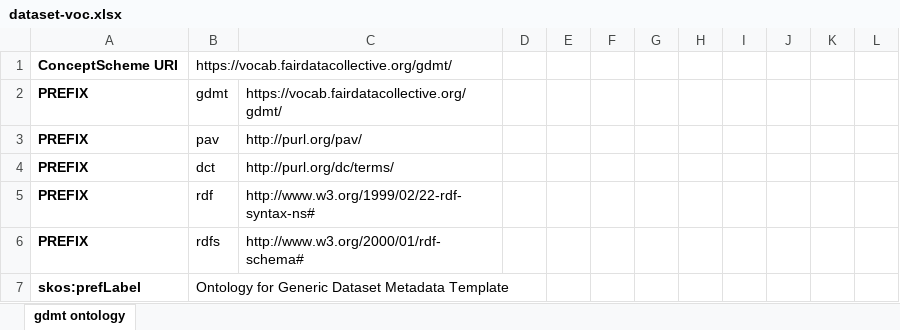
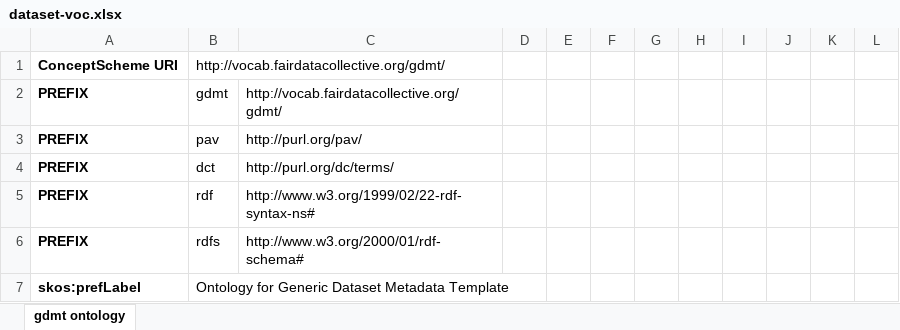
Before and after one commit to fair-data-collective/generic-dataset-metadata-template, an Excel workbook: ontology/dataset-voc.xlsx, sheet gdmt ontology, drawn as a sheet; only a part is shown; values as stored, in another font and other column widths than the file's, no borders; charts and pictures not drawn; the diff names each change by its address in the sheet, - before the commit and + after, or states it on an @@ line.

```diff
--- a/ontology/dataset-voc.xlsx (sheet gdmt ontology)
+++ b/ontology/dataset-voc.xlsx (sheet gdmt ontology)
-B1: https://vocab.fairdatacollective.org/gdmt/
+B1: http://vocab.fairdatacollective.org/gdmt/
-C2: https://vocab.fairdatacollective.org/gdmt/
+C2: http://vocab.fairdatacollective.org/gdmt/
```
Also changed, not shown: template-description.xlsx.
